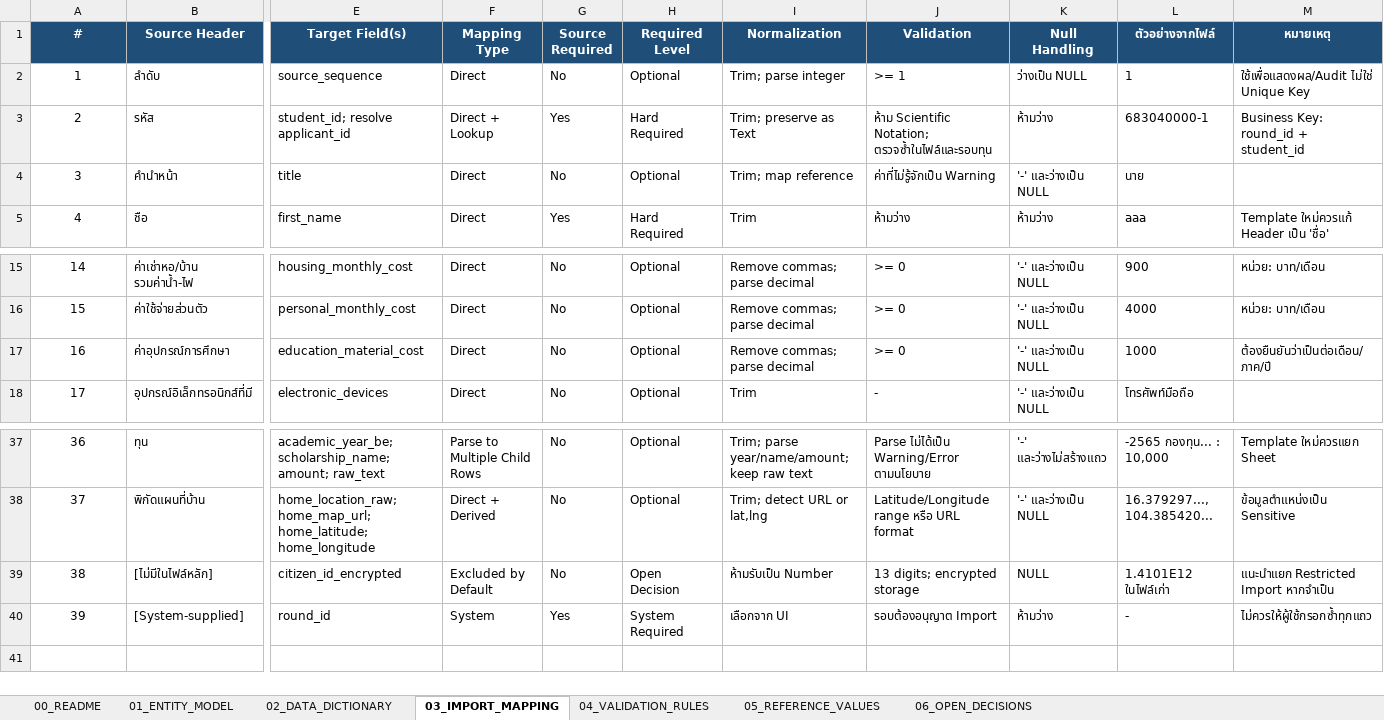
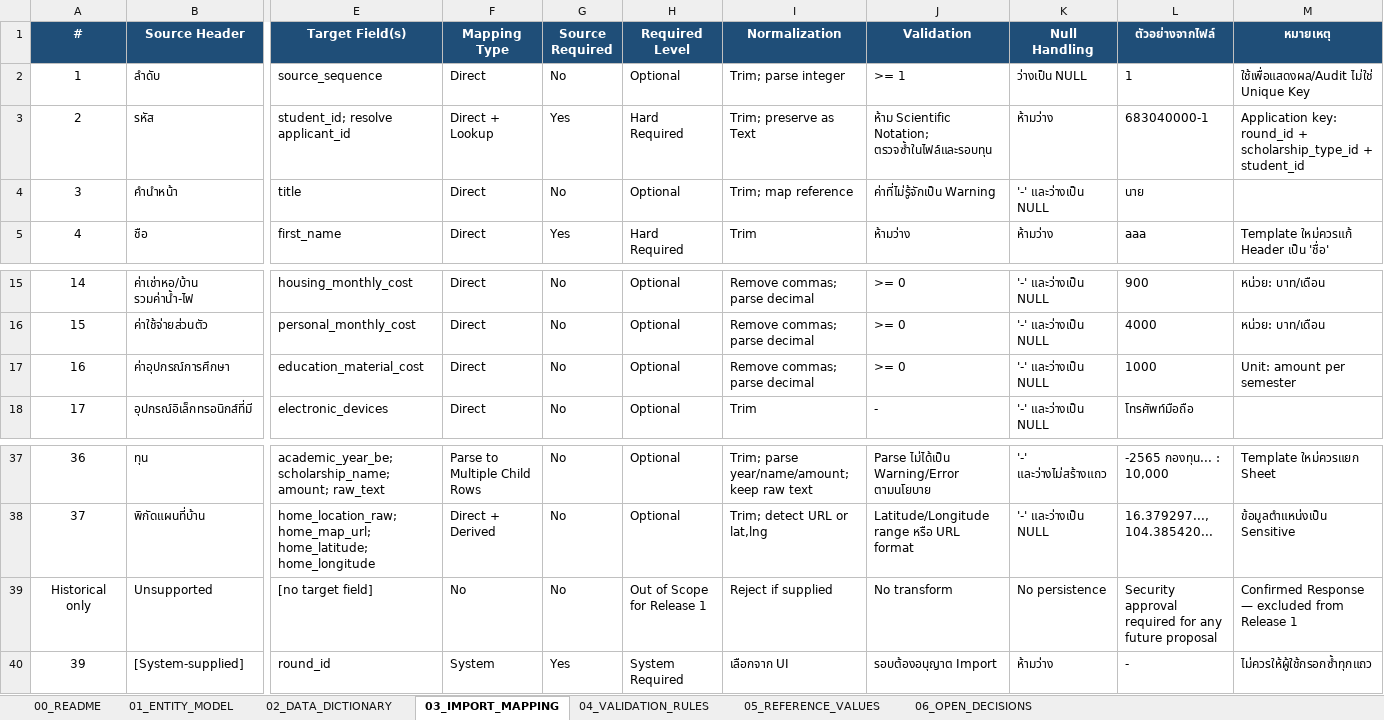
Before and after one commit to warattapobwaiarsa/SEMS_Docs, an Excel workbook: Design/Data_Templates/SEMS_Data_Dictionary_Import_Mapping.xlsx, sheet 03_IMPORT_MAPPING, drawn as a sheet; only a part is shown, gaps mark what is left out; values as stored, in another font and other column widths than the file's, no borders; removed rows and columns are numbered as before the commit, all else as after; rows hold the shown columns only; the diff names each change by its address in the sheet, - before the commit and + after, or states it on an @@ line.

```diff
--- a/Design/Data_Templates/SEMS_Data_Dictionary_Import_Mapping.xlsx (sheet 03_IMPORT_MAPPING)
+++ b/Design/Data_Templates/SEMS_Data_Dictionary_Import_Mapping.xlsx (sheet 03_IMPORT_MAPPING)
-M3 (หมายเหตุ): Business Key: round_id + student_id
+M3 (หมายเหตุ): Application key: round_id + scholarship_type_id + student_id
-M17 (หมายเหตุ): ต้องยืนยันว่าเป็นต่อเดือน/ภาค/ปี
+M17 (หมายเหตุ): Unit: amount per semester
-row 39: 38 | [ไม่มีในไฟล์หลัก] | citizen_id_encrypted | Excluded by Default | No | Open Decision | ห้ามรับเป็น Number | 13 digits; encrypted storage | NULL | 1.4101E12 ในไฟล์เก่า | แนะนำแยก Restricted Import หากจำเป็น
+row 39: Historical only | Unsupported | [no target field] | No | No | Out of Scope for Release 1 | Reject if supplied | No transform | No persistence | Security approval required for any future proposal | Confirmed Response — excluded from Release 1
```
Also changed, not shown: sheet 02_DATA_DICTIONARY, sheet 06_OPEN_DECISIONS, sheet 00_README, sheet 01_ENTITY_MODEL, Design/Data_Templates/Data_import_to_web.xlsx, Design/Data_Templates/SEMS_Applicant_Import_Mapping_Specification.xlsx, 43 other files.
